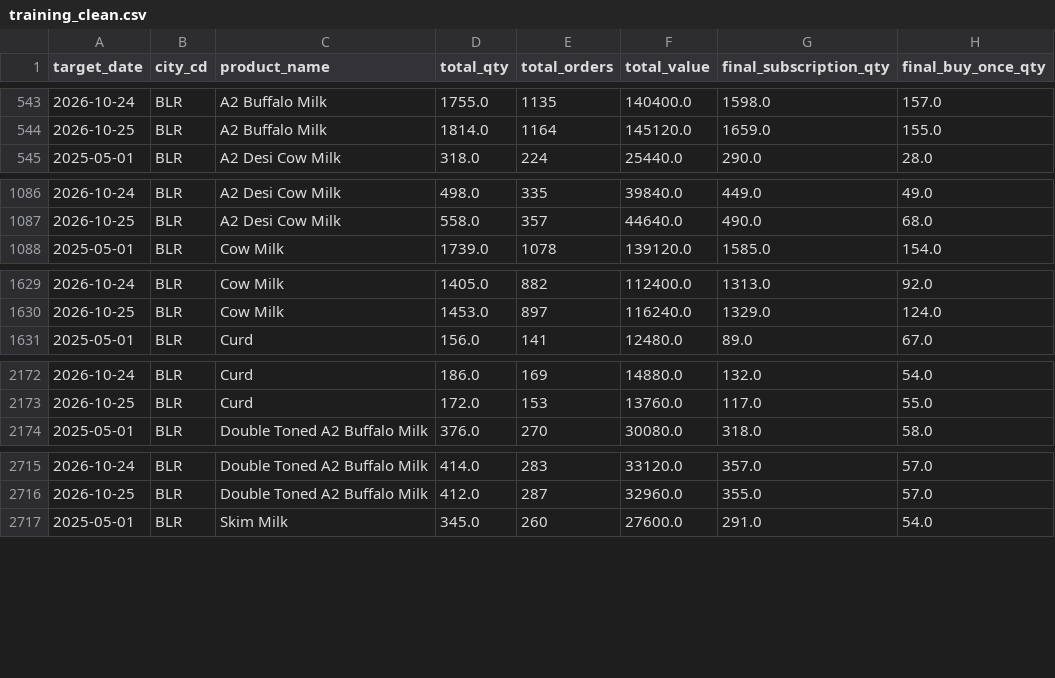
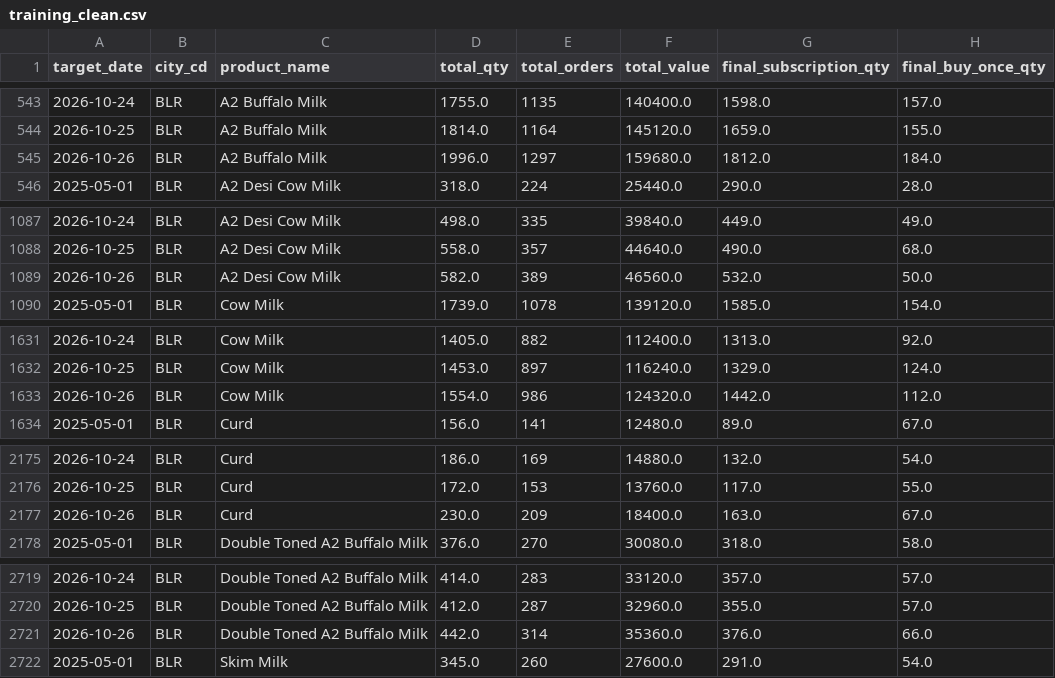
Before and after one commit to aarohi-sidsFarm/Forecasting-System, a CSV file: backend/ml_models/training_clean.csv, drawn as a sheet; only a part is shown, gaps mark what is left out; the diff covers the shown part only.

```diff
--- a/backend/ml_models/training_clean.csv
+++ b/backend/ml_models/training_clean.csv
@@ -544,2 +544,3 @@ target_date,city_cd,product_name,total_qty,total_orders,total_value,final_subscr
 2026-10-25,BLR,A2 Buffalo Milk,1814.0,1164,145120.0,1659.0,155.0
+2026-10-26,BLR,A2 Buffalo Milk,1996.0,1297,159680.0,1812.0,184.0
 2025-05-01,BLR,A2 Desi Cow Milk,318.0,224,25440.0,290.0,28.0
@@ -1087,2 +1088,3 @@ target_date,city_cd,product_name,total_qty,total_orders,total_value,final_subscr
 2026-10-25,BLR,A2 Desi Cow Milk,558.0,357,44640.0,490.0,68.0
+2026-10-26,BLR,A2 Desi Cow Milk,582.0,389,46560.0,532.0,50.0
 2025-05-01,BLR,Cow Milk,1739.0,1078,139120.0,1585.0,154.0
@@ -1630,2 +1632,3 @@ target_date,city_cd,product_name,total_qty,total_orders,total_value,final_subscr
 2026-10-25,BLR,Cow Milk,1453.0,897,116240.0,1329.0,124.0
+2026-10-26,BLR,Cow Milk,1554.0,986,124320.0,1442.0,112.0
 2025-05-01,BLR,Curd,156.0,141,12480.0,89.0,67.0
@@ -2173,2 +2176,3 @@ target_date,city_cd,product_name,total_qty,total_orders,total_value,final_subscr
 2026-10-25,BLR,Curd,172.0,153,13760.0,117.0,55.0
+2026-10-26,BLR,Curd,230.0,209,18400.0,163.0,67.0
 2025-05-01,BLR,Double Toned A2 Buffalo Milk,376.0,270,30080.0,318.0,58.0
@@ -2716,2 +2720,3 @@ target_date,city_cd,product_name,total_qty,total_orders,total_value,final_subscr
 2026-10-25,BLR,Double Toned A2 Buffalo Milk,412.0,287,32960.0,355.0,57.0
+2026-10-26,BLR,Double Toned A2 Buffalo Milk,442.0,314,35360.0,376.0,66.0
 2025-05-01,BLR,Skim Milk,345.0,260,27600.0,291.0,54.0
```
Also changed, not shown: 20 added rows elsewhere in this file, backend/ml_models/training_filled.csv, data/processed/training_clean.csv, 4 other files.
